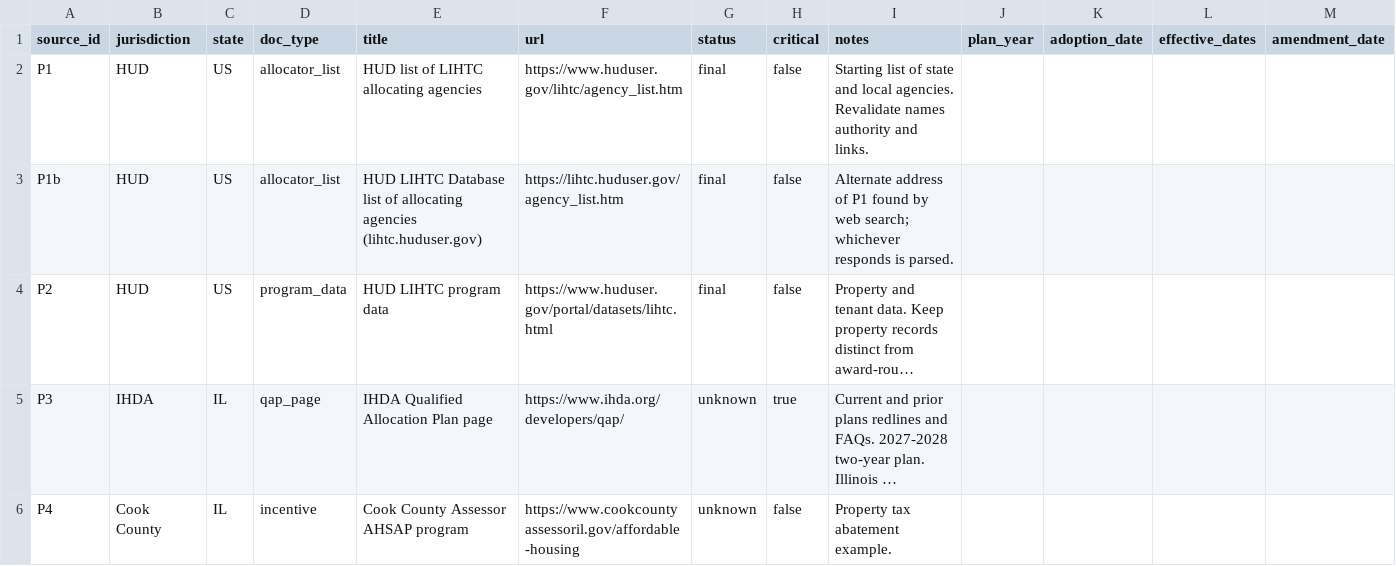
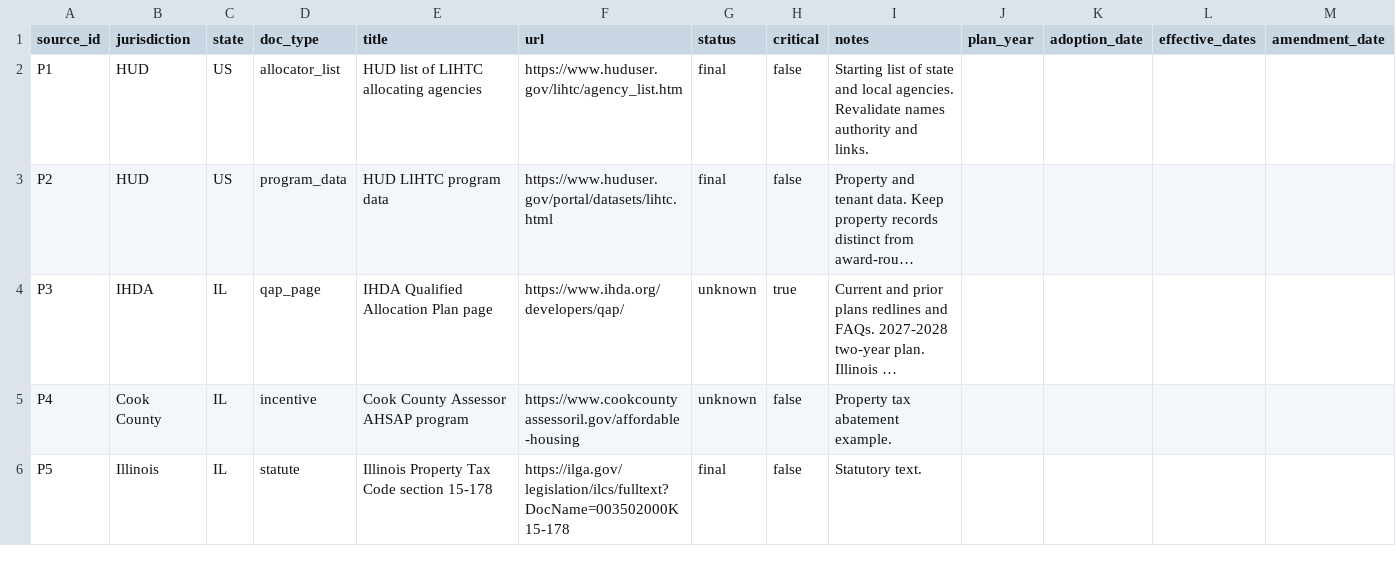
Before and after one commit to Ross-Business-Tech/DL3-Project-1, a CSV file: dl3-lihtc-model/config/source_register.csv, drawn as a sheet; only a part is shown; the shorter side is filled out with more unchanged rows; long unchanged cells end in …; rows hold the shown columns only; the diff names each change by its address in the sheet, - before the commit and + after, or states it on an @@ line.

```diff
--- a/dl3-lihtc-model/config/source_register.csv
+++ b/dl3-lihtc-model/config/source_register.csv
-row 3: P1b | HUD | US | allocator_list | HUD LIHTC Database list of allocating agencies (lihtc.huduser.gov) | https://lihtc.huduser.gov/agency_list.htm | final | false | Alternate address of P1 found by web search; whichever responds is parsed.
```
Also changed, not shown: 11 other files.
